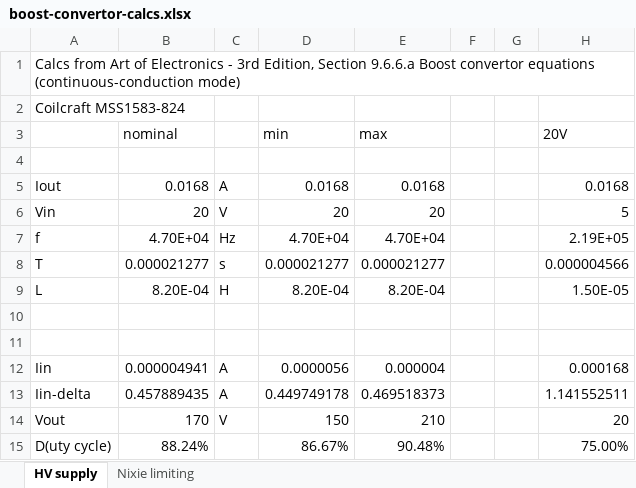
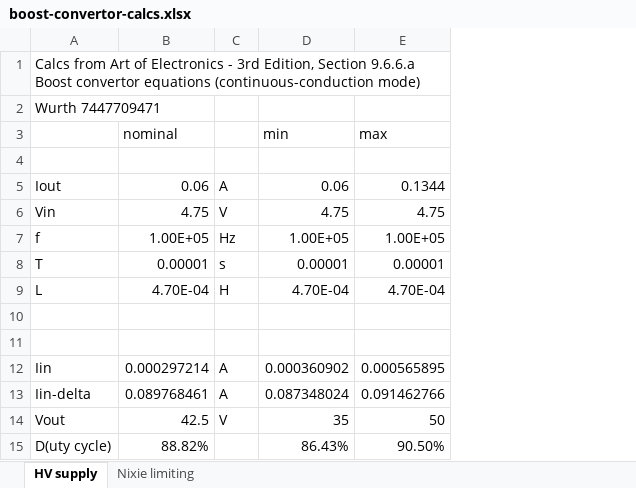
Before and after one commit to willis936/nixie-clock-ice, an Excel workbook: hardware/KiCad/nixieAccurateClock/boost-convertor-calcs.xlsx, sheet HV supply, drawn as a sheet; only a part is shown; values as stored, in another font and other column widths than the file's, no borders; conditional formats not drawn; the diff covers the shown part only; the diff names each change by its address in the sheet, - before the commit and + after, or states it on an @@ line.

```diff
--- a/hardware/KiCad/nixieAccurateClock/boost-convertor-calcs.xlsx (sheet HV supply)
+++ b/hardware/KiCad/nixieAccurateClock/boost-convertor-calcs.xlsx (sheet HV supply)
-column F, empty
-column G, empty
-column H (20V), rows 5-15: 0.0168 | 5 | 2.19E+05 | 0.000004566 | 1.50E-05 |  |  | 0.000168 | 1.141552511 | 20 | 75.00%
-A2: Coilcraft MSS1583-824
+A2: Wurth 7447709471
-B5 (nominal): 0.0168
+B5 (nominal): 0.06
-D5 (min): 0.0168
+D5 (min): 0.06
-E5 (max): 0.0168
+E5 (max): 0.1344
-B6 (nominal): 20
+B6 (nominal): 4.75
-D6 (min): 20
+D6 (min): 4.75
-E6 (max): 20
+E6 (max): 4.75
-B7 (nominal): 4.70E+04
+B7 (nominal): 1.00E+05
-D7 (min): 4.70E+04
+D7 (min): 1.00E+05
-E7 (max): 4.70E+04
+E7 (max): 1.00E+05
-B8 (nominal): 0.000021277
+B8 (nominal): 0.00001
-D8 (min): 0.000021277
+D8 (min): 0.00001
-E8 (max): 0.000021277
+E8 (max): 0.00001
-B9 (nominal): 8.20E-04
+B9 (nominal): 4.70E-04
-D9 (min): 8.20E-04
+D9 (min): 4.70E-04
-E9 (max): 8.20E-04
+E9 (max): 4.70E-04
-B12 (nominal): 0.000004941
+B12 (nominal): 0.000297214
-D12 (min): 0.0000056
+D12 (min): 0.000360902
-E12 (max): 0.000004
+E12 (max): 0.000565895
-B13 (nominal): 0.457889435
+B13 (nominal): 0.089768461
-D13 (min): 0.449749178
+D13 (min): 0.087348024
-E13 (max): 0.469518373
+E13 (max): 0.091462766
-B14 (nominal): 170
+B14 (nominal): 42.5
-D14 (min): 150
+D14 (min): 35
-E14 (max): 210
+E14 (max): 50
-B15 (nominal): 88.24%
+B15 (nominal): 88.82%
-D15 (min): 86.67%
+D15 (min): 86.43%
-E15 (max): 90.48%
+E15 (max): 90.50%
```
Also changed, not shown: 12 edited cells elsewhere in this sheet, sheet Nixie limiting, 17 other files.
